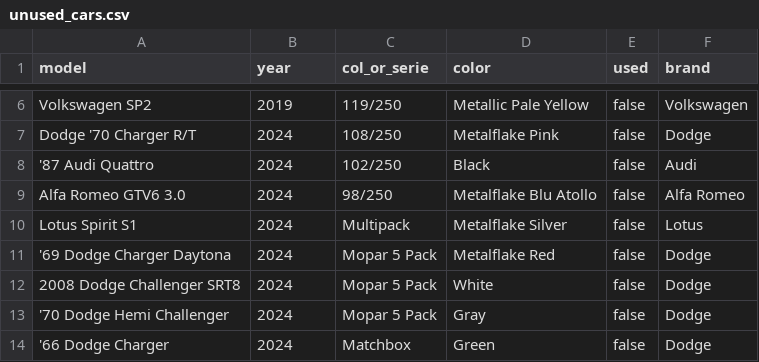
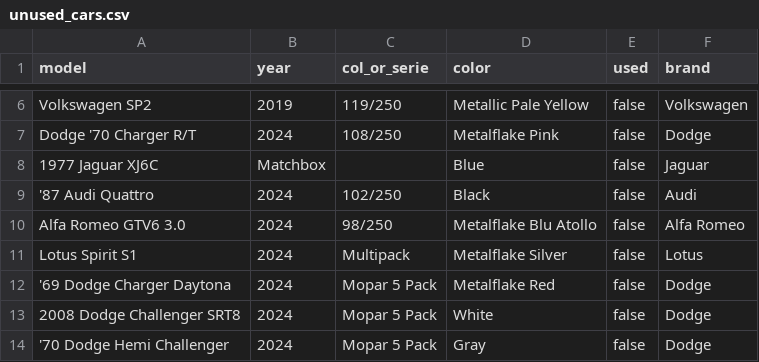
Before and after one commit to artxga/hw-mng, a CSV file: unused_cars.csv, drawn as a sheet; only a part is shown, gaps mark what is left out; the shorter side is filled out with more unchanged rows.

```diff
--- a/unused_cars.csv
+++ b/unused_cars.csv
@@ -7,2 +7,3 @@ Volkswagen SP2,2019,119/250,Metallic Pale Yellow,false,Volkswagen
 Dodge '70 Charger R/T,2024,108/250,Metalflake Pink,false,Dodge
+1977 Jaguar XJ6C,Matchbox,,Blue,false,Jaguar
 '87 Audi Quattro,2024,102/250,Black,false,Audi
```
Also changed, not shown: cars.csv, cars_sorted.csv.
